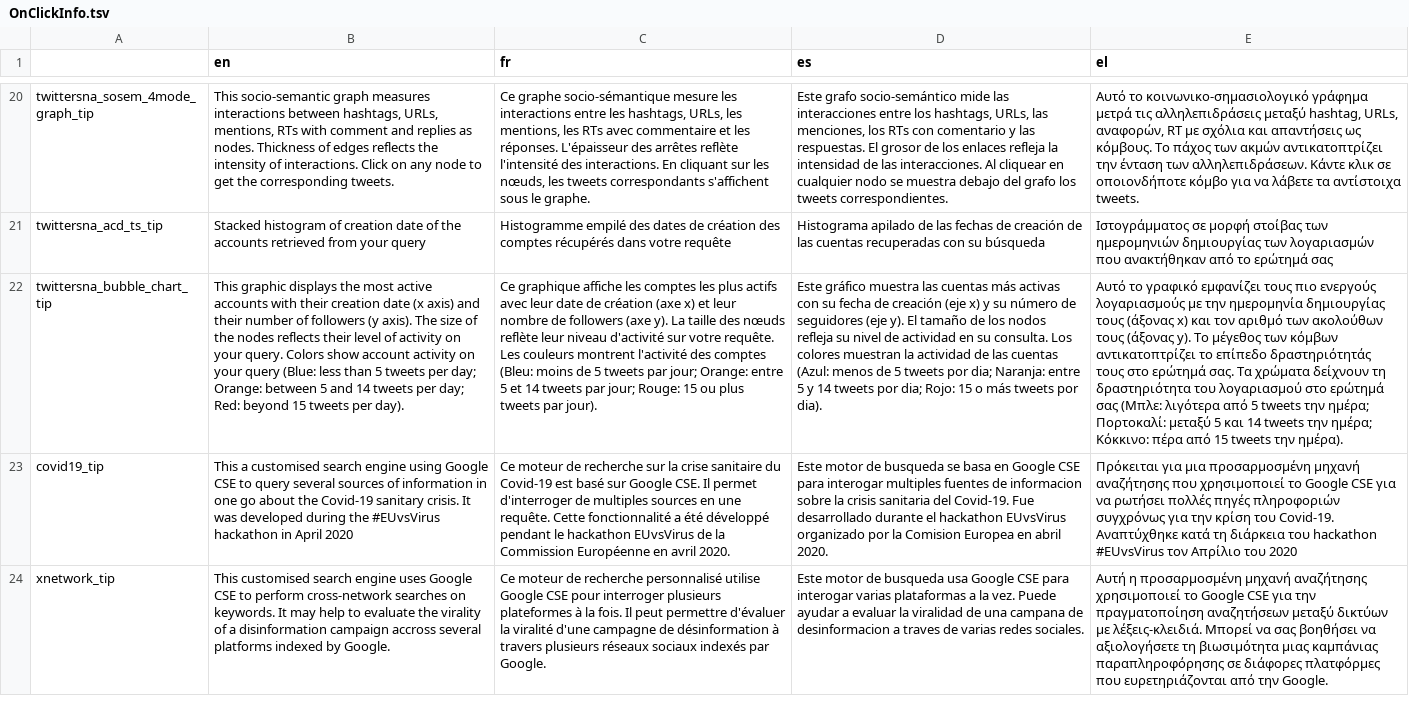
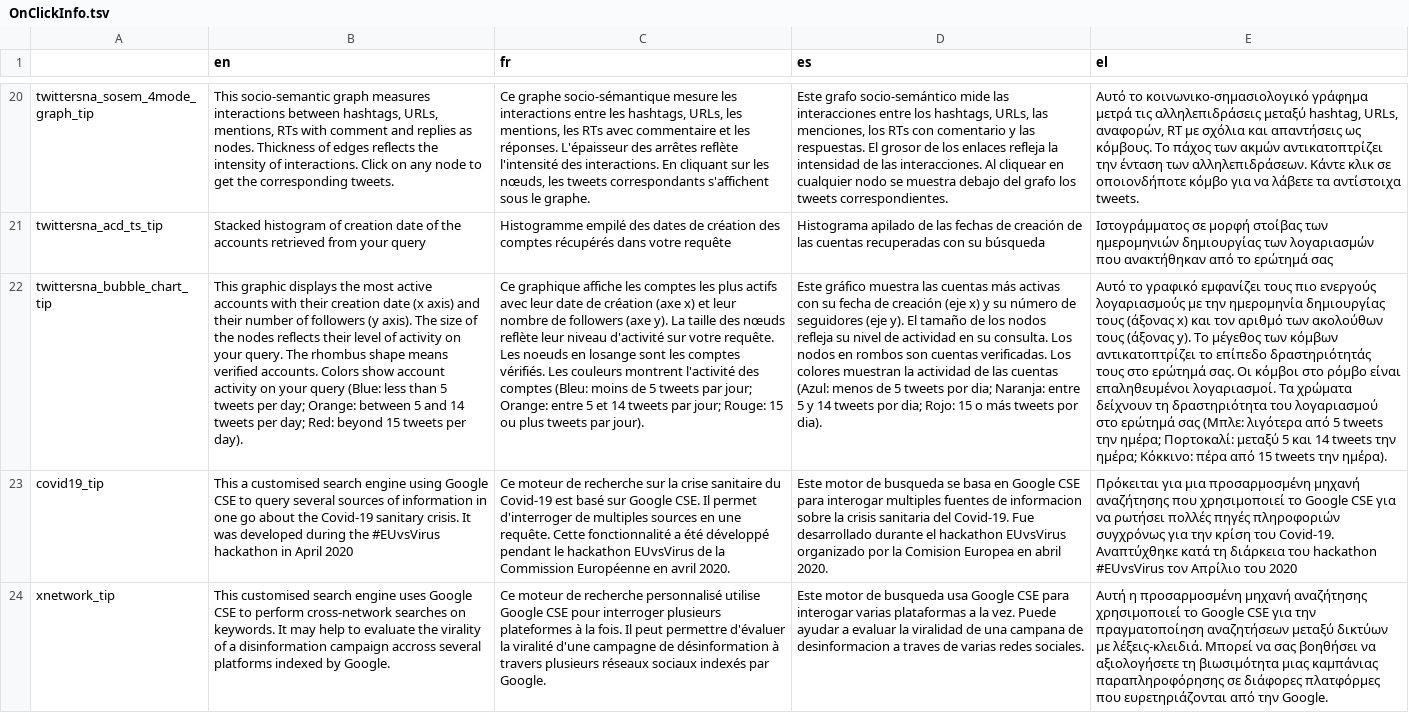
Before and after one commit to AFP-Medialab/weverify-tsna-server, a TSV file: public/localDictionary/components/Shared/OnClickInfo.tsv, drawn as a sheet; only a part is shown, gaps mark what is left out; the diff names each change by its address in the sheet, - before the commit and + after, or states it on an @@ line.

```diff
--- a/public/localDictionary/components/Shared/OnClickInfo.tsv
+++ b/public/localDictionary/components/Shared/OnClickInfo.tsv
-B22 (en): …your query. Colors show…
+B22 (en): …your query. The rhombus shape means verified accounts. Colors show…
-C22 (fr): …requête. Les couleurs montrent…
+C22 (fr): …requête. Les noeuds en losange sont les comptes vérifiés. Les couleurs montrent…
-D22 (es): …consulta. Los colores muestran…
+D22 (es): …consulta. Los nodos en rombos son cuentas verificadas. Los colores muestran…
-E22 (el): …ερώτημά σας. Τα χρώματα…
+E22 (el): …ερώτημά σας. Οι κόμβοι στο ρόμβο είναι επαληθευμένοι λογαριασμοί. Τα χρώματα…
```
Also changed, not shown: public/localDictionary/tools/TwitterSna.tsv, 2 other files.
